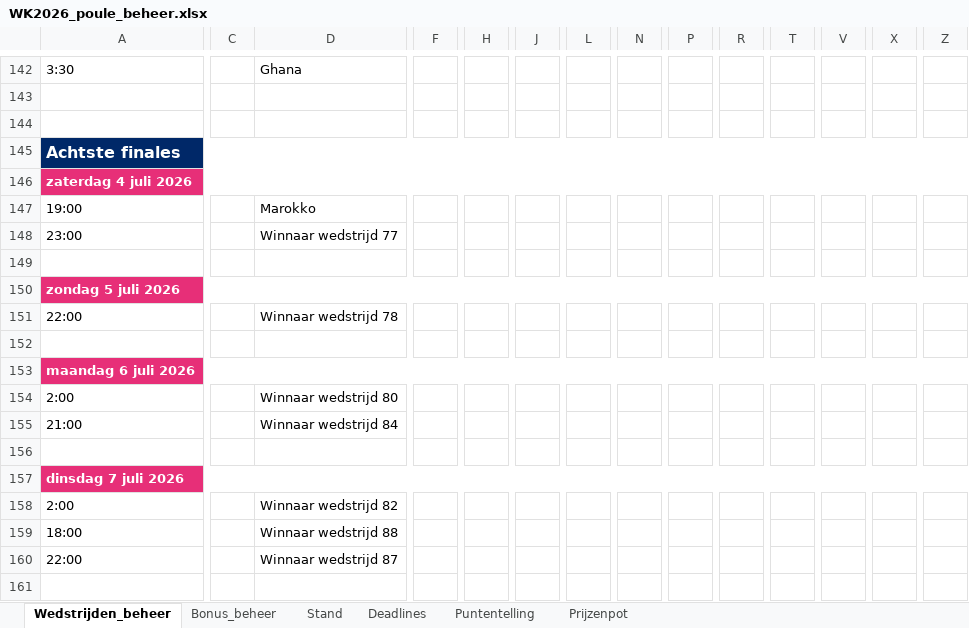
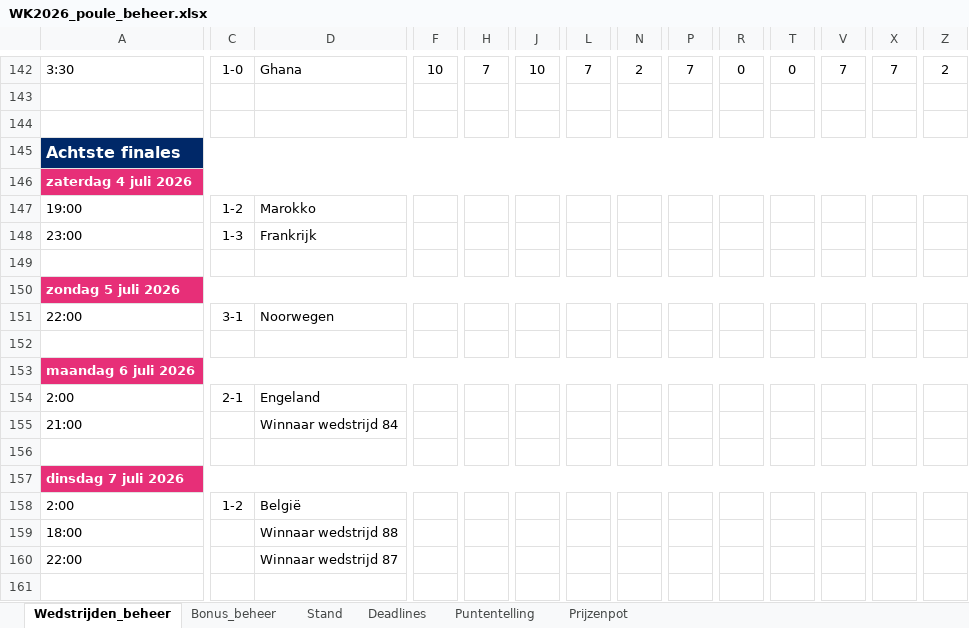
Before and after one commit to BAARLO/BINX, an Excel workbook: WK2026_poule_beheer.xlsx, sheet Wedstrijden_beheer, drawn as a sheet; only a part is shown, gaps mark what is left out; values as stored, in another font and other column widths than the file's, no borders; removed rows and columns are numbered as before the commit, all else as after; rows hold the shown columns only; the diff covers the shown part only; the diff names each change by its address in the sheet, - before the commit and + after, or states it on an @@ line.

```diff
--- a/WK2026_poule_beheer.xlsx (sheet Wedstrijden_beheer)
+++ b/WK2026_poule_beheer.xlsx (sheet Wedstrijden_beheer)
-C142: (empty)
+C142: 1-0
-F142: (empty)
+F142: 10
-H142: (empty)
+H142: 7
-J142: (empty)
+J142: 10
-L142: (empty)
+L142: 7
-N142: (empty)
+N142: 2
-P142: (empty)
+P142: 7
-R142: (empty)
+R142: 0
-T142: (empty)
+T142: 0
-V142: (empty)
+V142: 7
-X142: (empty)
+X142: 7
-Z142: (empty)
+Z142: 2
-C147: (empty)
+C147: 1-2
-C148: (empty)
+C148: 1-3
-D148: Winnaar wedstrijd 77
+D148: Frankrijk
-row 151: 22:00 |  | Winnaar wedstrijd 78
+row 151: 22:00 | 3-1 | Noorwegen
-row 154: 2:00 |  | Winnaar wedstrijd 80
+row 154: 2:00 | 2-1 | Engeland
-row 158: 2:00 |  | Winnaar wedstrijd 82
+row 158: 2:00 | 1-2 | België
```
Also changed, not shown: 97 edited cells elsewhere in this sheet, sheet Stand, formulas that keep their value, hidden cells.
